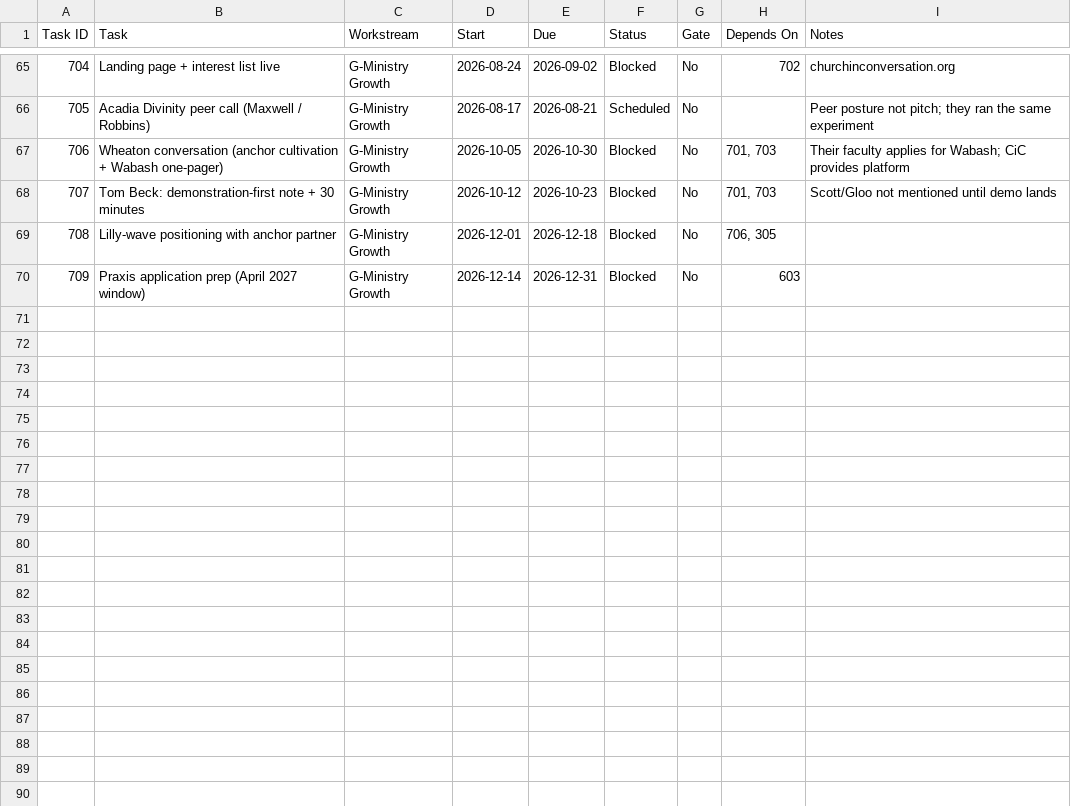
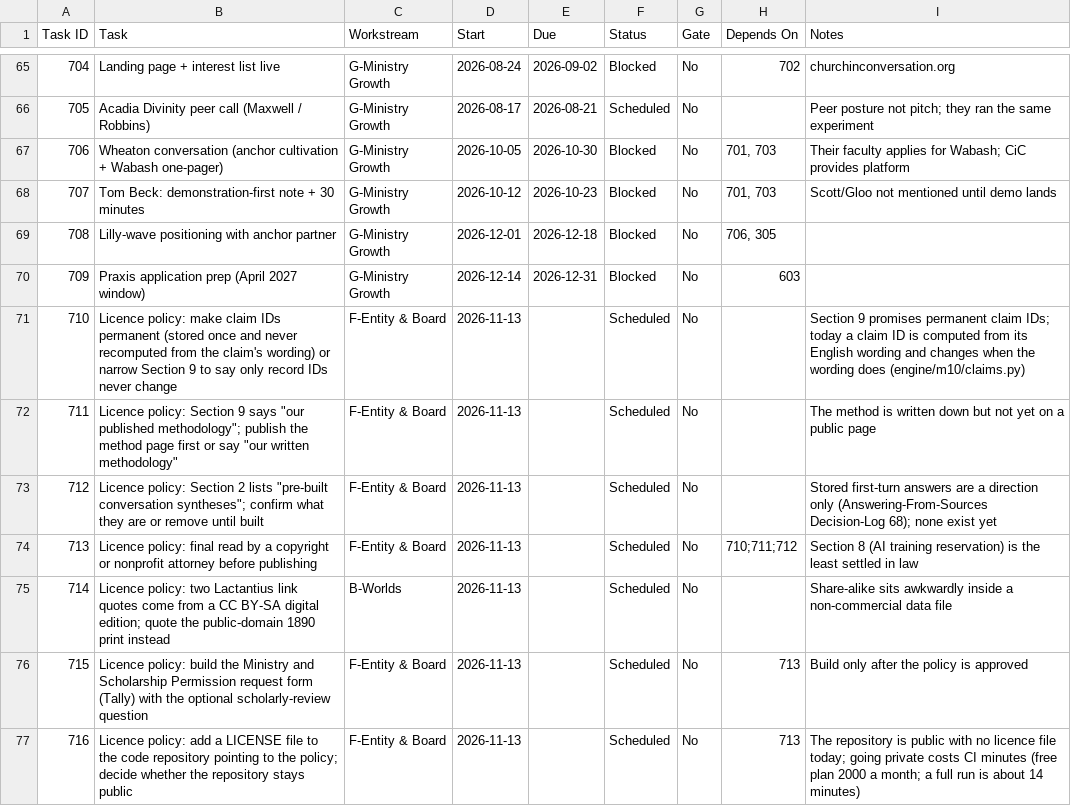
Before and after one commit to mchadwick25-droid/CIC-Project, a CSV file: Build/Ministry/Operations/Standing/CiC_Tasks_Notion_Import.csv, drawn as a sheet; only a part is shown, gaps mark what is left out; the diff names each change by its address in the sheet, - before the commit and + after, or states it on an @@ line.

```diff
--- a/Build/Ministry/Operations/Standing/CiC_Tasks_Notion_Import.csv
+++ b/Build/Ministry/Operations/Standing/CiC_Tasks_Notion_Import.csv
+row 71: 710 | Licence policy: make claim IDs permanent (stored once and never recomputed from the claim's wording) or narrow Section 9 to say only record IDs never change | F-Entity & Board | 2026-11-13 |  | Scheduled | No |  | Section 9 promises permanent claim IDs; today a claim ID is computed from its English wording and changes when the wording does (engine/m10/claims.py)
+row 72: 711 | Licence policy: Section 9 says "our published methodology"; publish the method page first or say "our written methodology" | F-Entity & Board | 2026-11-13 |  | Scheduled | No |  | The method is written down but not yet on a public page
+row 73: 712 | Licence policy: Section 2 lists "pre-built conversation syntheses"; confirm what they are or remove until built | F-Entity & Board | 2026-11-13 |  | Scheduled | No |  | Stored first-turn answers are a direction only (Answering-From-Sources Decision-Log 68); none exist yet
+row 74: 713 | Licence policy: final read by a copyright or nonprofit attorney before publishing | F-Entity & Board | 2026-11-13 |  | Scheduled | No | 710;711;712 | Section 8 (AI training reservation) is the least settled in law
+row 75: 714 | Licence policy: two Lactantius link quotes come from a CC BY-SA digital edition; quote the public-domain 1890 print instead | B-Worlds | 2026-11-13 |  | Scheduled | No |  | Share-alike sits awkwardly inside a non-commercial data file
+row 76: 715 | Licence policy: build the Ministry and Scholarship Permission request form (Tally) with the optional scholarly-review question | F-Entity & Board | 2026-11-13 |  | Scheduled | No | 713 | Build only after the policy is approved
+row 77: 716 | Licence policy: add a LICENSE file to the code repository pointing to the policy; decide whether the repository stays public | F-Entity & Board | 2026-11-13 |  | Scheduled | No | 713 | The repository is public with no licence file today; going private costs CI minutes (free plan 2000 a month; a full run is about 14 minutes)
```
